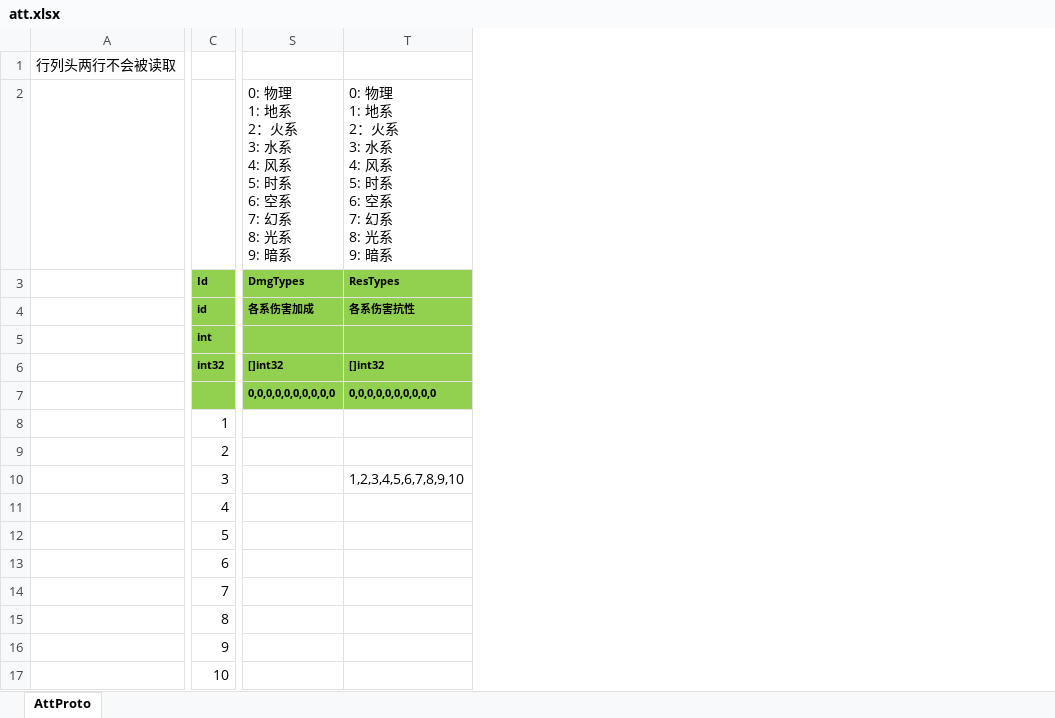
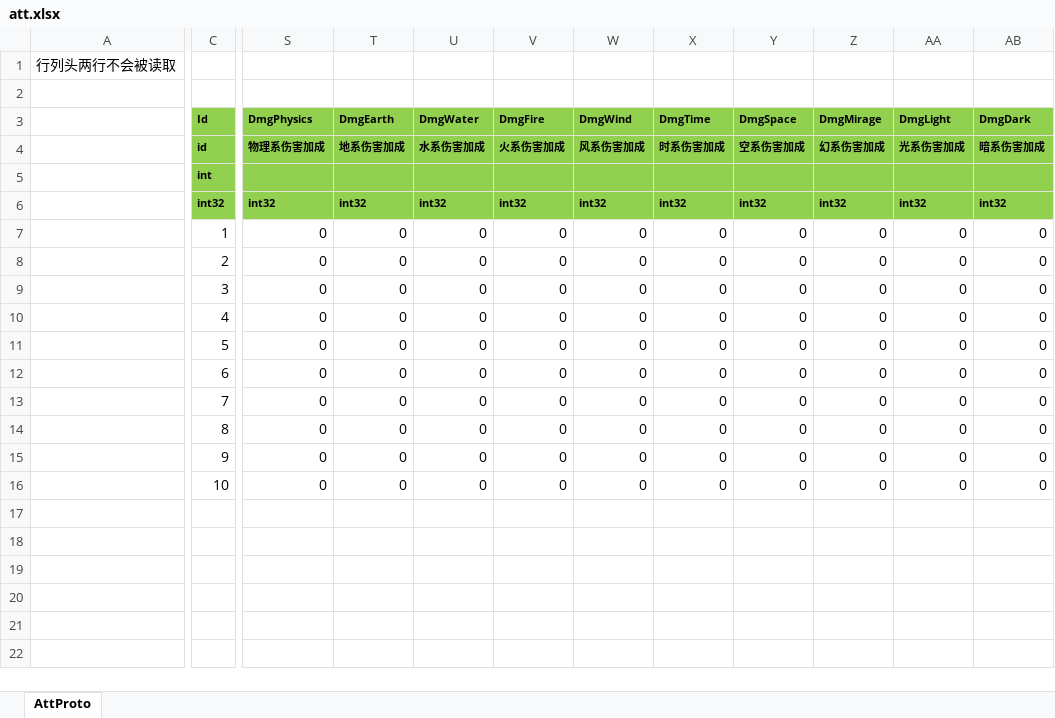
Before and after one commit to east-eden/excel, an Excel workbook: att.xlsx, sheet AttProto, drawn as a sheet; only a part is shown, gaps mark what is left out; values as stored, in another font and other column widths than the file's, no borders; removed rows and columns are numbered as before the commit, all else as after; rows hold the shown columns only; ↵ is a line break in a cell; the diff covers the shown part only; the diff names each change by its address in the sheet, - before the commit and + after, or states it on an @@ line.

Commit message:
excel删除默认值行

```diff
--- a/att.xlsx (sheet AttProto)
+++ b/att.xlsx (sheet AttProto)
-column S (DmgTypes), row 2: 0: 物理 ↵ 1: 地系 ↵ 2：火系 ↵ 3: 水系 ↵ 4: 风系 ↵ 5: 时系 ↵ 6: 空系 ↵ 7: 幻系 ↵ 8: 光系 ↵ 9: 暗系; rows 4-6: 各系伤害加成 |  | []int32
-column T (ResTypes), row 2: 0: 物理 ↵ 1: 地系 ↵ 2：火系 ↵ 3: 水系 ↵ 4: 风系 ↵ 5: 时系 ↵ 6: 空系 ↵ 7: 幻系 ↵ 8: 光系 ↵ 9: 暗系; rows 4-6: 各系伤害抗性 |  | []int32; row 10: 1,2,3,4,5,6,7,8,9,10
+column S (DmgPhysics), rows 4-16: 物理系伤害加成 |  | int32 | 0 | 0 | 0 | 0 | 0 | 0 | 0 | 0 | 0 | 0
+column T (DmgEarth), rows 4-16: 地系伤害加成 |  | int32 | 0 | 0 | 0 | 0 | 0 | 0 | 0 | 0 | 0 | 0
+column U (DmgWater), rows 4-16: 水系伤害加成 |  | int32 | 0 | 0 | 0 | 0 | 0 | 0 | 0 | 0 | 0 | 0
+column V (DmgFire), rows 4-16: 火系伤害加成 |  | int32 | 0 | 0 | 0 | 0 | 0 | 0 | 0 | 0 | 0 | 0
+column W (DmgWind), rows 4-16: 风系伤害加成 |  | int32 | 0 | 0 | 0 | 0 | 0 | 0 | 0 | 0 | 0 | 0
+column X (DmgTime), rows 4-16: 时系伤害加成 |  | int32 | 0 | 0 | 0 | 0 | 0 | 0 | 0 | 0 | 0 | 0
+column Y (DmgSpace), rows 4-16: 空系伤害加成 |  | int32 | 0 | 0 | 0 | 0 | 0 | 0 | 0 | 0 | 0 | 0
+column Z (DmgMirage), rows 4-16: 幻系伤害加成 |  | int32 | 0 | 0 | 0 | 0 | 0 | 0 | 0 | 0 | 0 | 0
+column AA (DmgLight), rows 4-16: 光系伤害加成 |  | int32 | 0 | 0 | 0 | 0 | 0 | 0 | 0 | 0 | 0 | 0
+column AB (DmgDark), rows 4-16: 暗系伤害加成 |  | int32 | 0 | 0 | 0 | 0 | 0 | 0 | 0 | 0 | 0 | 0
-row 7:  |  | 0,0,0,0,0,0,0,0,0,0 | 0,0,0,0,0,0,0,0,0,0
```
Also changed, not shown: 10 added columns and 1 edited cell elsewhere in this sheet, buff.xlsx, 1 other file.
